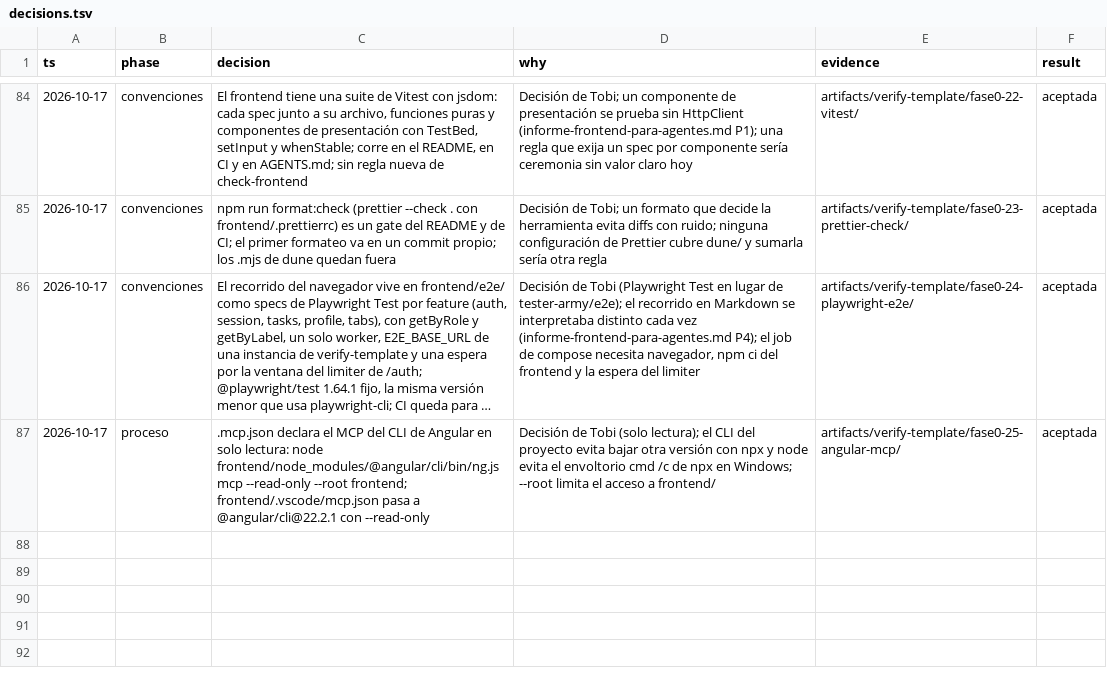
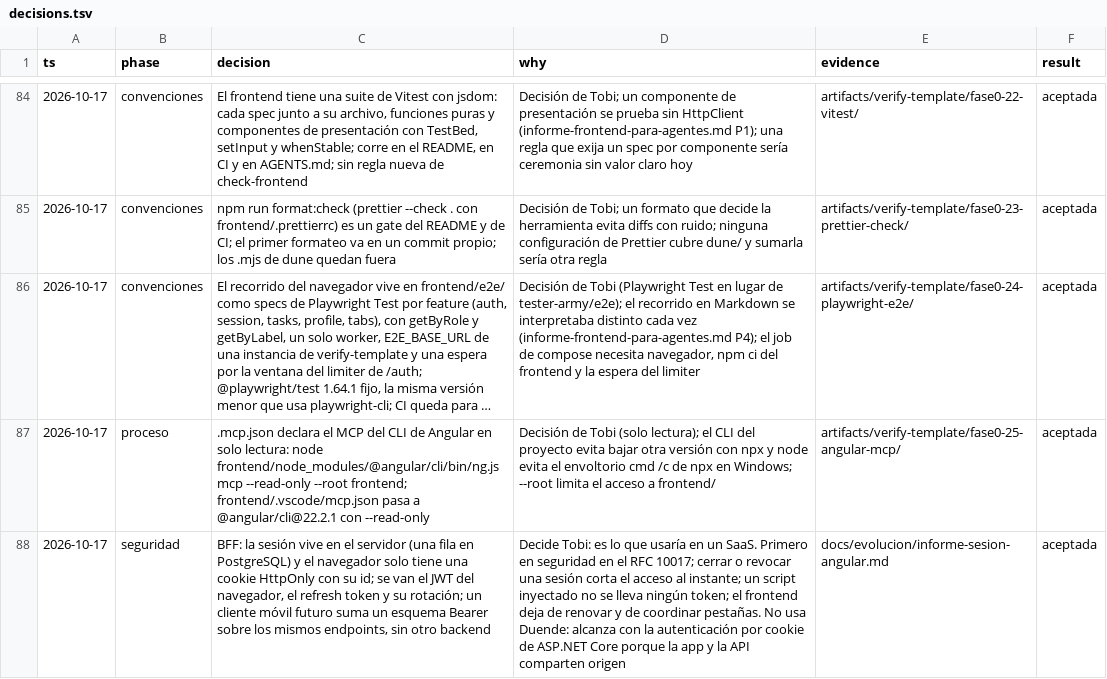
Before and after one commit to tobiasesquivel/full-stack-template, a TSV file: docs/decisions.tsv, drawn as a sheet; only a part is shown, gaps mark what is left out; long unchanged cells end in …; the diff names each change by its address in the sheet, - before the commit and + after, or states it on an @@ line.

```diff
--- a/docs/decisions.tsv
+++ b/docs/decisions.tsv
+row 88: 2026-10-17 | seguridad | BFF: la sesión vive en el servidor (una fila en PostgreSQL) y el navegador solo tiene una cookie HttpOnly con su id; se van el JWT del navegador, el refresh token y su rotación; un cliente móvil futuro suma un esquema Bearer sobre los mismos endpoints, sin otro backend | Decide Tobi: es lo que usaría en un SaaS. Primero en seguridad en el RFC 10017; cerrar o revocar una sesión corta el acceso al instante; un script inyectado no se lleva ningún token; el frontend deja de renovar y de coordinar pestañas. No usa Duende: alcanza con la autenticación por cookie de ASP.NET Core porque la app y la API comparten origen | docs/evolucion/informe-sesion-angular.md | aceptada
```
Also changed, not shown: 3 other files.
